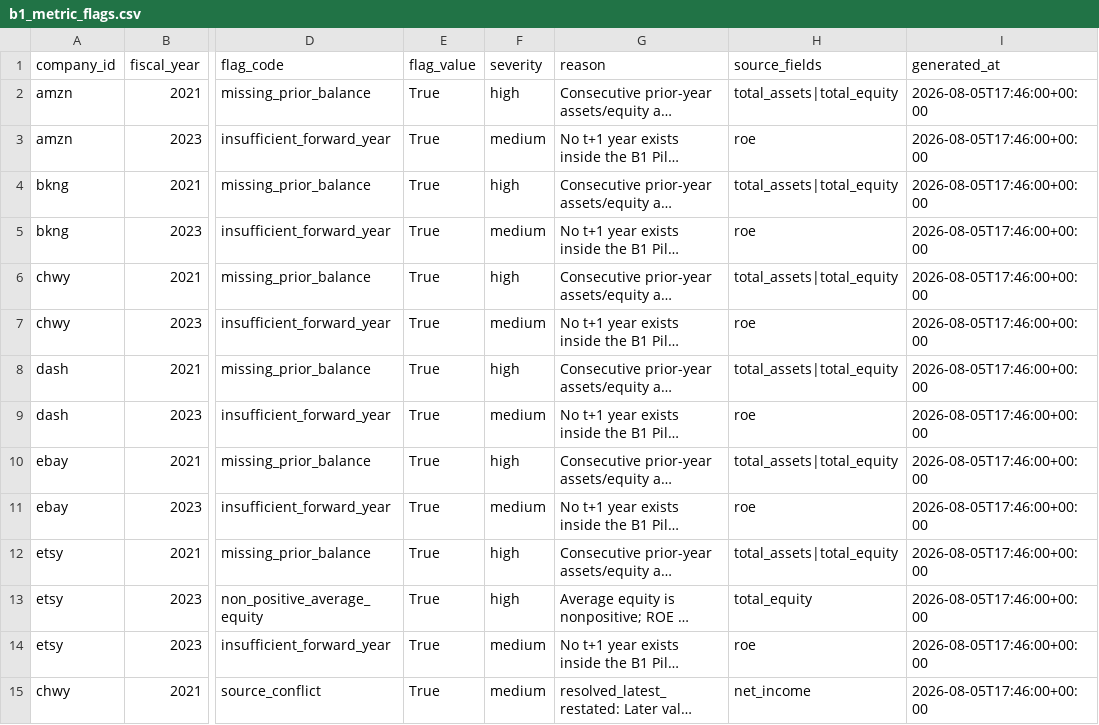
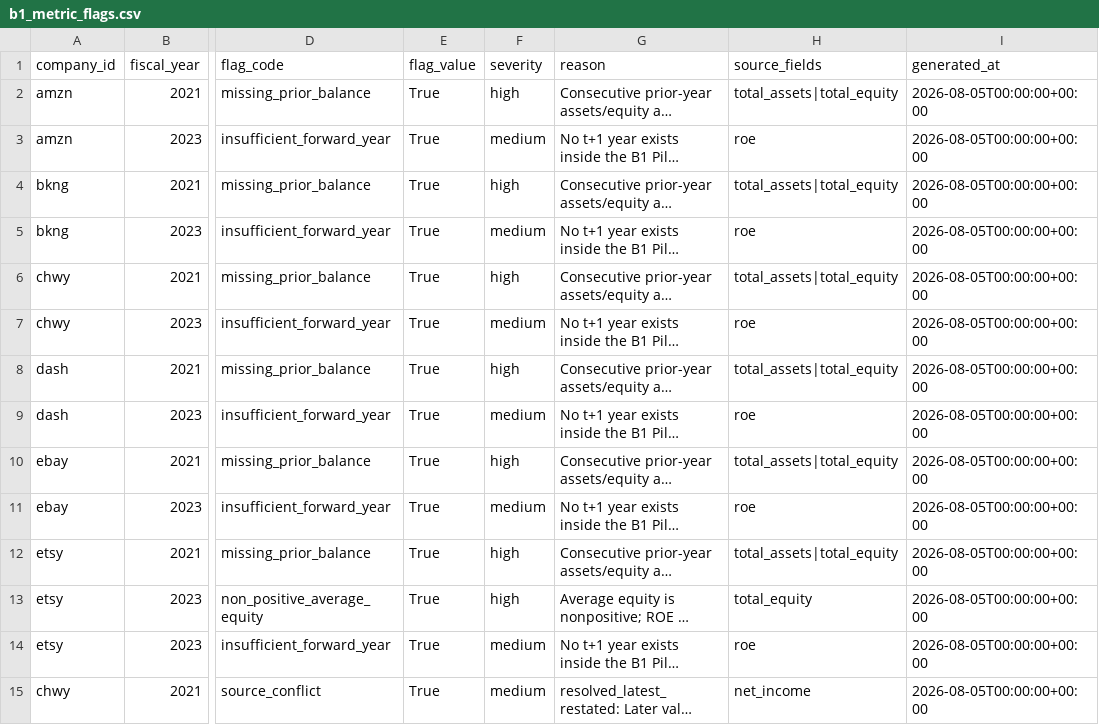
Before and after one commit to yifanwang-mvrk/financial-health-screener, a CSV file: data/processed/b1_metric_flags.csv, drawn as a sheet; only a part is shown, gaps mark what is left out; long unchanged cells end in …; the diff covers the shown part only; the diff names each change by its address in the sheet, - before the commit and + after, or states it on an @@ line.

```diff
--- a/data/processed/b1_metric_flags.csv
+++ b/data/processed/b1_metric_flags.csv
-I2:I15 (generated_at): 2026-08-05T17:46:00+00:00
+I2:I15 (generated_at): 2026-08-05T00:00:00+00:00
```
Also changed, not shown: 25 edited cells elsewhere in this file, data/reference/company_overrides.csv, 29 other files.
